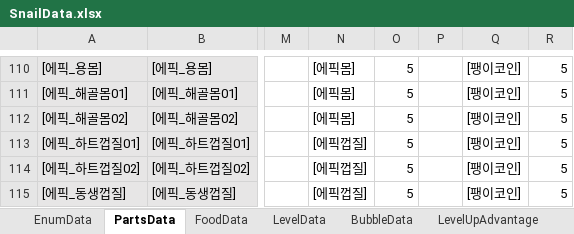
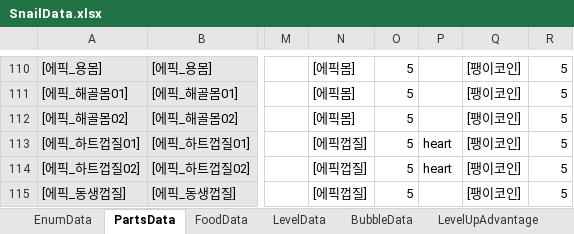
Before and after one commit to dengu97/SnailProject, an Excel workbook: SnailData.xlsx, sheet PartsData, drawn as a sheet; only a part is shown, gaps mark what is left out; values as stored, in another font and other column widths than the file's, no borders; conditional formats not drawn; the diff names each change by its address in the sheet, - before the commit and + after, or states it on an @@ line.

```diff
--- a/SnailData.xlsx (sheet PartsData)
+++ b/SnailData.xlsx (sheet PartsData)
-P113:P114: (empty)
+P113:P114: heart
```
Also changed, not shown: 9 other files.
